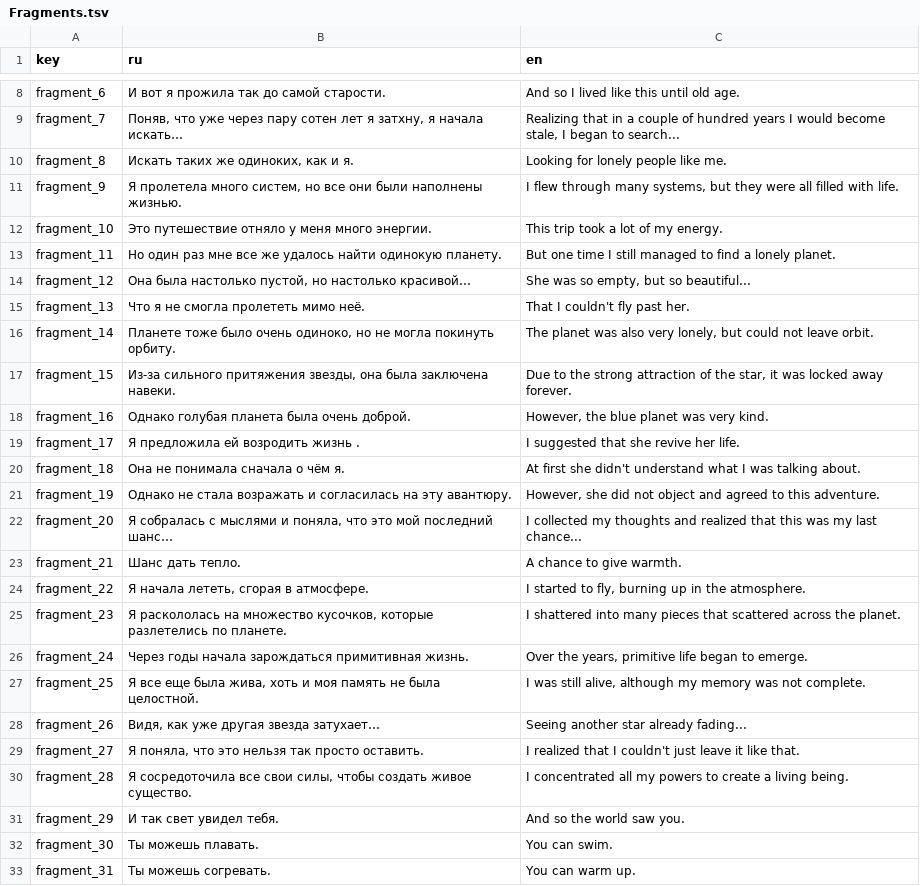
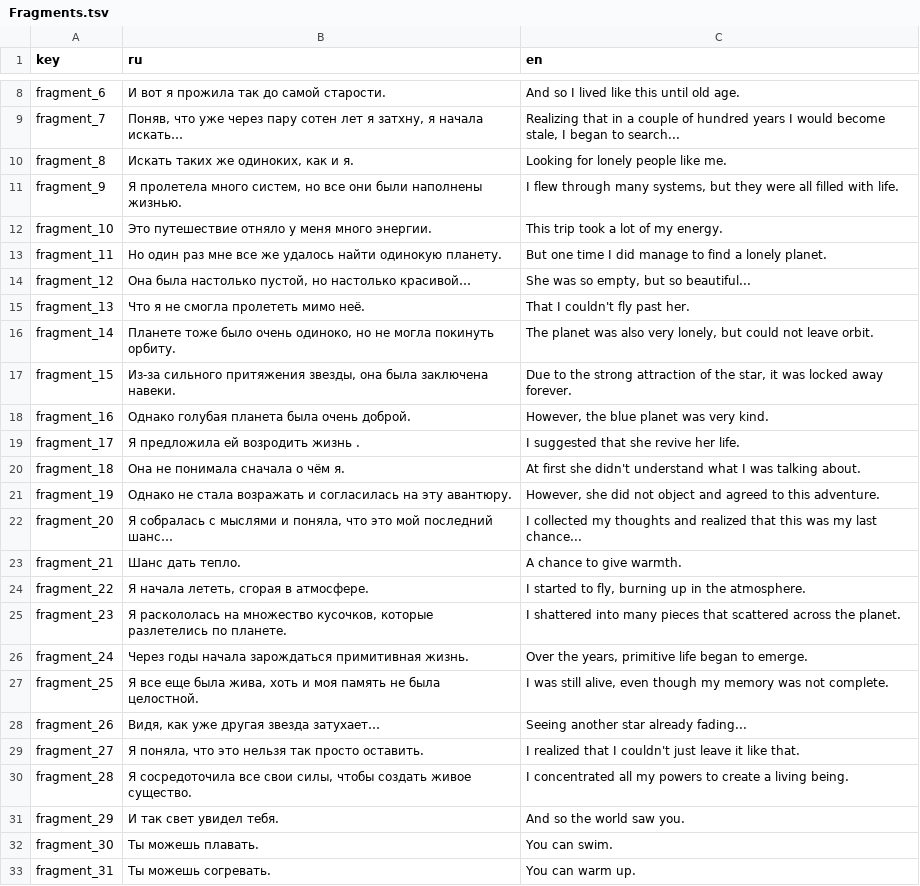
Before and after one commit to NevskyV/Warmtail, a TSV file: Assets/StreamingAssets/Localization/Fragments.tsv, drawn as a sheet; only a part is shown, gaps mark what is left out.

```diff
--- a/Assets/StreamingAssets/Localization/Fragments.tsv
+++ b/Assets/StreamingAssets/Localization/Fragments.tsv
@@ -12,3 +12,3 @@ fragment_9	Я пролетела много систем, но все они б
 fragment_10	Это путешествие отняло у меня много энергии.	This trip took a lot of my energy.
-fragment_11	Но один раз мне все же удалось найти одинокую планету.	But one time I still managed to find a lonely planet.
+fragment_11	Но один раз мне все же удалось найти одинокую планету.	But one time I did manage to find a lonely planet.
 fragment_12	Она была настолько пустой, но настолько красивой…	She was so empty, but so beautiful...
@@ -26,3 +26,3 @@ fragment_23	Я раскололась на множество кусочков,
 fragment_24	Через годы начала зарождаться примитивная жизнь.	Over the years, primitive life began to emerge.
-fragment_25	Я все еще была жива, хоть и моя память не была целостной.	I was still alive, although my memory was not complete.
+fragment_25	Я все еще была жива, хоть и моя память не была целостной.	I was still alive, even though my memory was not complete.
 fragment_26	Видя, как уже другая звезда затухает…	Seeing another star already fading...
```
Also changed, not shown: Assets/StreamingAssets/Localization/Player.tsv, Assets/StreamingAssets/Localization/Quests.tsv, 45 other files.
